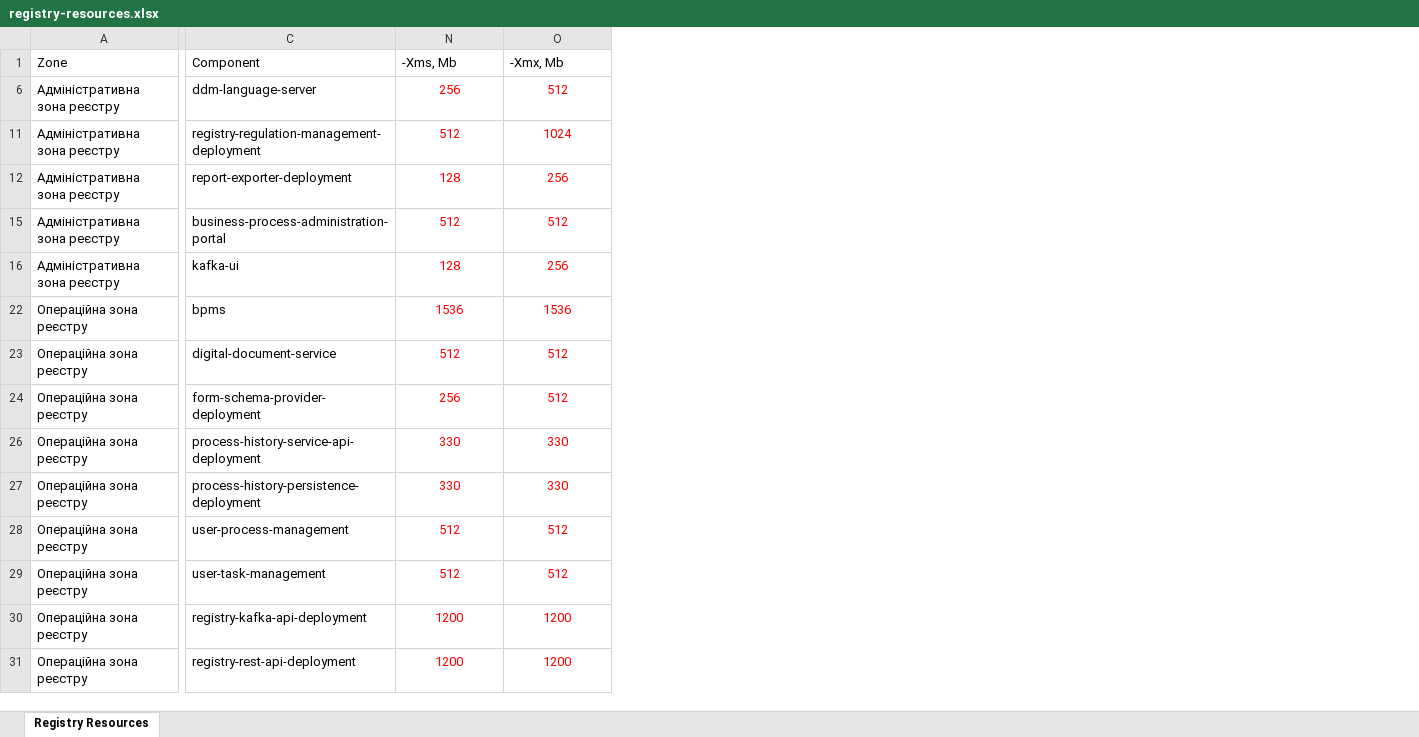
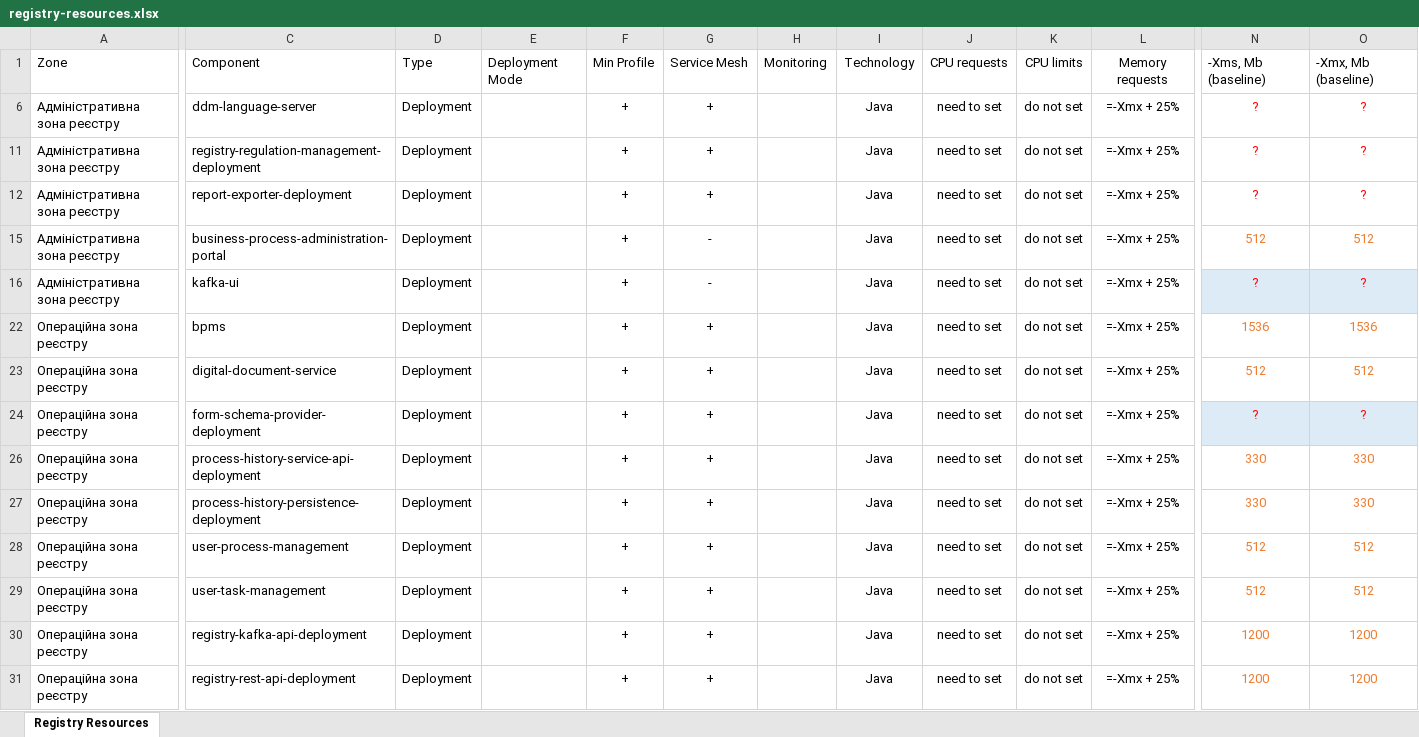
Before and after one commit to epam/edp-ddm-architecture, an Excel workbook: docs/ua/modules/arch/attachments/architecture/platform-system-requirements/registry-resources.xlsx, sheet Registry Resources, drawn as a sheet; only a part is shown, gaps mark what is left out; values as stored, in another font and other column widths than the file's, no borders; table styles not drawn; the diff covers the shown part only; the diff names each change by its address in the sheet, - before the commit and + after, or states it on an @@ line.

Commit message:
[MDTUDDM-28147] Registry services requirements.
Change-Id: I32fb4b1c95e4827b3bc277c61f2718b2bc511b00

```diff
--- a/docs/ua/modules/arch/attachments/architecture/platform-system-requirements/registry-resources.xlsx (sheet Registry Resources)
+++ b/docs/ua/modules/arch/attachments/architecture/platform-system-requirements/registry-resources.xlsx (sheet Registry Resources)
@@ column D unhidden, rows 1-31: Type | Deployment | Deployment | Deployment | Deployment | Deployment | Deployment | Deployment | Deployment | Deployment | Deployment | Deployment | Deployment | Deployment | Deployment @@
@@ column E unhidden, row 1: Deployment Mode @@
@@ column F unhidden, rows 1-31: Min Profile | + | + | + | + | + | + | + | + | + | + | + | + | + | + @@
@@ column G unhidden, rows 1-31: Service Mesh | + | + | + | - | - | + | + | + | + | + | + | + | + | + @@
@@ column H unhidden, row 1: Monitoring @@
@@ column I unhidden, rows 1-31: Technology | Java | Java | Java | Java | Java | Java | Java | Java | Java | Java | Java | Java | Java | Java @@
@@ column J unhidden, rows 1-31: CPU requests | need to set | need to set | need to set | need to set | need to set | need to set | need to set | need to set | need to set | need to set | need to set | need to set | need to set | need to set @@
@@ column K unhidden, rows 1-31: CPU limits | do not set | do not set | do not set | do not set | do not set | do not set | do not set | do not set | do not set | do not set | do not set | do not set | do not set | do not set @@
@@ column L unhidden, rows 1-31: Memory requests | =-Xmx + 25% | =-Xmx + 25% | =-Xmx + 25% | =-Xmx + 25% | =-Xmx + 25% | =-Xmx + 25% | =-Xmx + 25% | =-Xmx + 25% | =-Xmx + 25% | =-Xmx + 25% | =-Xmx + 25% | =-Xmx + 25% | =-Xmx + 25% | =-Xmx + 25% @@
-N1: -Xms, Mb
+N1: -Xms, Mb (baseline)
-O1: -Xmx, Mb
+O1: -Xmx, Mb (baseline)
-N6: 256
+N6: ?
-O6: 512
+O6: ?
-N11: 512
+N11: ?
-O11: 1024
+O11: ?
-N12: 128
+N12: ?
-O12: 256
+O12: ?
-N15:O15 text colour: #FF0000
+N15:O15 text colour: #ED7D31
-N16: 128
+N16: ?
-N16:O16 fill: none
+N16:O16 fill: #DDEBF7
-O16: 256
+O16: ?
-N22:O23 text colour: #FF0000
+N22:O23 text colour: #ED7D31
-N24: 256
+N24: ?
-N24:O24 fill: none
+N24:O24 fill: #DDEBF7
-O24: 512
+O24: ?
-N26:O31 text colour: #FF0000
+N26:O31 text colour: #ED7D31
```
Also changed, not shown: 4 added columns, 9 edited cells and cell formats elsewhere in this sheet.
